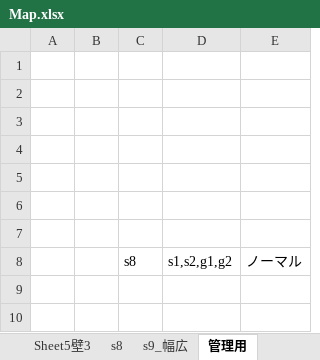
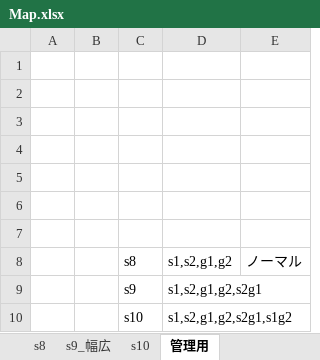
Before and after one commit to kpab/futinobe, an Excel workbook: Map.xlsx, sheet 管理用, drawn as a sheet; values as stored, in another font and other column widths than the file's, no borders; the diff names each change by its address in the sheet, - before the commit and + after, or states it on an @@ line.

```diff
--- a/Map.xlsx (sheet 管理用)
+++ b/Map.xlsx (sheet 管理用)
+sheet tab: s10
+row 9:  |  | s9 | s1,s2,g1,g2,s2g1
+row 10:  |  | s10 | s1,s2,g1,g2,s2g1,s1g2
```
Also changed, not shown: 4 other files.
